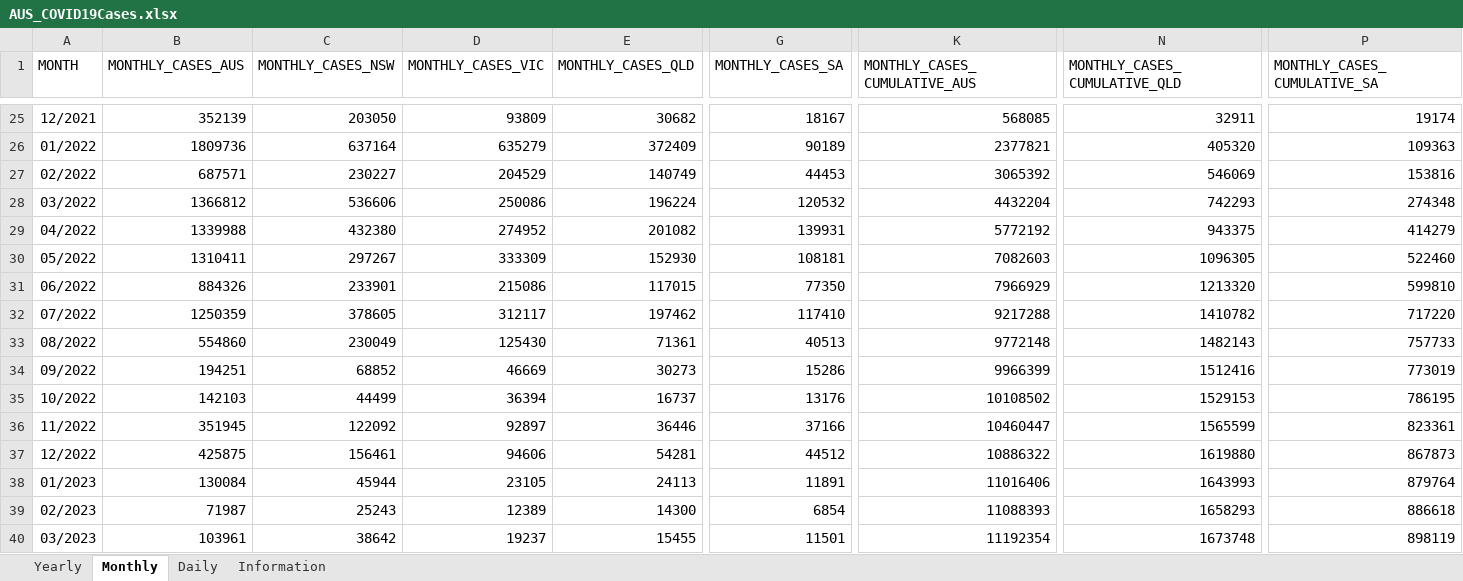
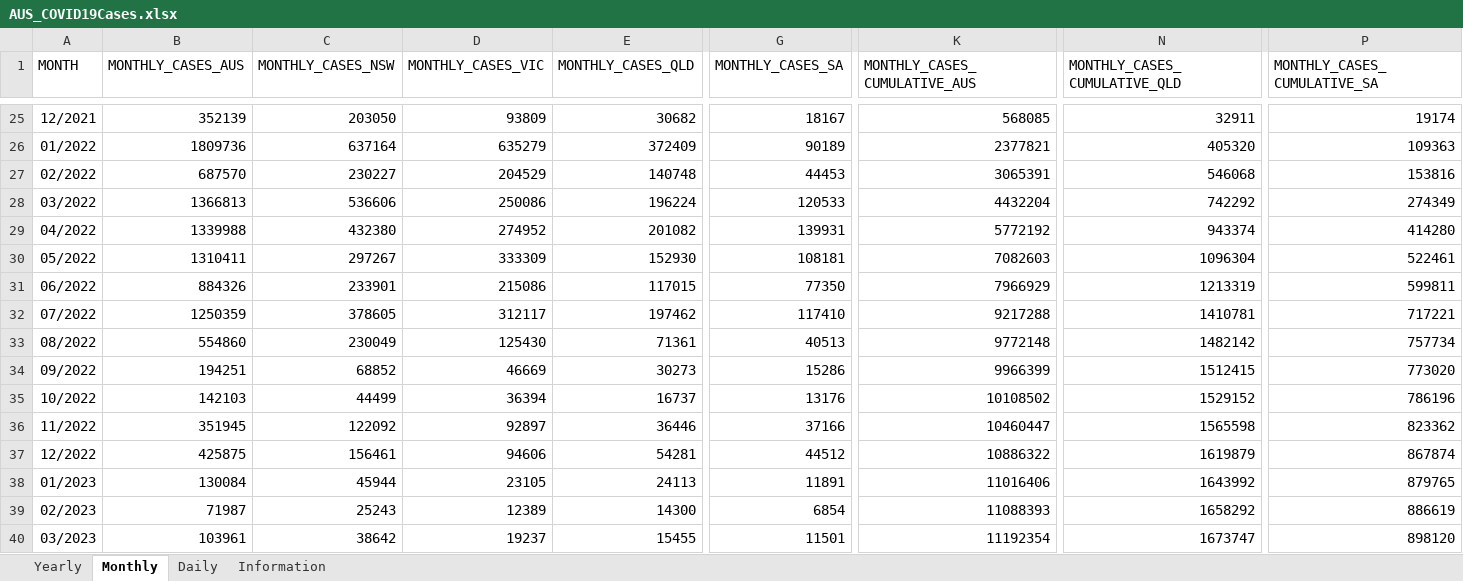
Before and after one commit to dbRaevn/covid19, an Excel workbook: pandemic/AUS_COVID19Cases.xlsx, sheet Monthly, drawn as a sheet; only a part is shown, gaps mark what is left out; values as stored, in another font and other column widths than the file's, no borders; the diff covers the shown part only; the diff names each change by its address in the sheet, - before the commit and + after, or states it on an @@ line.

Commit message:
Update AUS_COVID19Cases.xlsx

```diff
--- a/pandemic/AUS_COVID19Cases.xlsx (sheet Monthly)
+++ b/pandemic/AUS_COVID19Cases.xlsx (sheet Monthly)
-B27 (MONTHLY_CASES_AUS): 687571
+B27 (MONTHLY_CASES_AUS): 687570
-E27 (MONTHLY_CASES_QLD): 140749
+E27 (MONTHLY_CASES_QLD): 140748
-K27 (MONTHLY_CASES_CUMULATIVE_AUS): 3065392
+K27 (MONTHLY_CASES_CUMULATIVE_AUS): 3065391
-N27 (MONTHLY_CASES_CUMULATIVE_QLD): 546069
+N27 (MONTHLY_CASES_CUMULATIVE_QLD): 546068
-B28 (MONTHLY_CASES_AUS): 1366812
+B28 (MONTHLY_CASES_AUS): 1366813
-G28 (MONTHLY_CASES_SA): 120532
+G28 (MONTHLY_CASES_SA): 120533
-N28 (MONTHLY_CASES_CUMULATIVE_QLD): 742293
+N28 (MONTHLY_CASES_CUMULATIVE_QLD): 742292
-P28 (MONTHLY_CASES_CUMULATIVE_SA): 274348
+P28 (MONTHLY_CASES_CUMULATIVE_SA): 274349
-N29 (MONTHLY_CASES_CUMULATIVE_QLD): 943375
+N29 (MONTHLY_CASES_CUMULATIVE_QLD): 943374
-P29 (MONTHLY_CASES_CUMULATIVE_SA): 414279
+P29 (MONTHLY_CASES_CUMULATIVE_SA): 414280
-N30 (MONTHLY_CASES_CUMULATIVE_QLD): 1096305
+N30 (MONTHLY_CASES_CUMULATIVE_QLD): 1096304
-P30 (MONTHLY_CASES_CUMULATIVE_SA): 522460
+P30 (MONTHLY_CASES_CUMULATIVE_SA): 522461
-N31 (MONTHLY_CASES_CUMULATIVE_QLD): 1213320
+N31 (MONTHLY_CASES_CUMULATIVE_QLD): 1213319
-P31 (MONTHLY_CASES_CUMULATIVE_SA): 599810
+P31 (MONTHLY_CASES_CUMULATIVE_SA): 599811
-N32 (MONTHLY_CASES_CUMULATIVE_QLD): 1410782
+N32 (MONTHLY_CASES_CUMULATIVE_QLD): 1410781
-P32 (MONTHLY_CASES_CUMULATIVE_SA): 717220
+P32 (MONTHLY_CASES_CUMULATIVE_SA): 717221
-N33 (MONTHLY_CASES_CUMULATIVE_QLD): 1482143
+N33 (MONTHLY_CASES_CUMULATIVE_QLD): 1482142
-P33 (MONTHLY_CASES_CUMULATIVE_SA): 757733
+P33 (MONTHLY_CASES_CUMULATIVE_SA): 757734
-N34 (MONTHLY_CASES_CUMULATIVE_QLD): 1512416
+N34 (MONTHLY_CASES_CUMULATIVE_QLD): 1512415
-P34 (MONTHLY_CASES_CUMULATIVE_SA): 773019
+P34 (MONTHLY_CASES_CUMULATIVE_SA): 773020
-N35 (MONTHLY_CASES_CUMULATIVE_QLD): 1529153
+N35 (MONTHLY_CASES_CUMULATIVE_QLD): 1529152
-P35 (MONTHLY_CASES_CUMULATIVE_SA): 786195
+P35 (MONTHLY_CASES_CUMULATIVE_SA): 786196
-N36 (MONTHLY_CASES_CUMULATIVE_QLD): 1565599
+N36 (MONTHLY_CASES_CUMULATIVE_QLD): 1565598
-P36 (MONTHLY_CASES_CUMULATIVE_SA): 823361
+P36 (MONTHLY_CASES_CUMULATIVE_SA): 823362
-N37 (MONTHLY_CASES_CUMULATIVE_QLD): 1619880
+N37 (MONTHLY_CASES_CUMULATIVE_QLD): 1619879
-P37 (MONTHLY_CASES_CUMULATIVE_SA): 867873
+P37 (MONTHLY_CASES_CUMULATIVE_SA): 867874
-N38 (MONTHLY_CASES_CUMULATIVE_QLD): 1643993
+N38 (MONTHLY_CASES_CUMULATIVE_QLD): 1643992
-P38 (MONTHLY_CASES_CUMULATIVE_SA): 879764
+P38 (MONTHLY_CASES_CUMULATIVE_SA): 879765
-N39 (MONTHLY_CASES_CUMULATIVE_QLD): 1658293
+N39 (MONTHLY_CASES_CUMULATIVE_QLD): 1658292
-P39 (MONTHLY_CASES_CUMULATIVE_SA): 886618
+P39 (MONTHLY_CASES_CUMULATIVE_SA): 886619
-N40 (MONTHLY_CASES_CUMULATIVE_QLD): 1673748
+N40 (MONTHLY_CASES_CUMULATIVE_QLD): 1673747
-P40 (MONTHLY_CASES_CUMULATIVE_SA): 898119
+P40 (MONTHLY_CASES_CUMULATIVE_SA): 898120
```
Also changed, not shown: 56 edited cells elsewhere in this sheet, sheet Daily, sheet Yearly, sheet Information.
